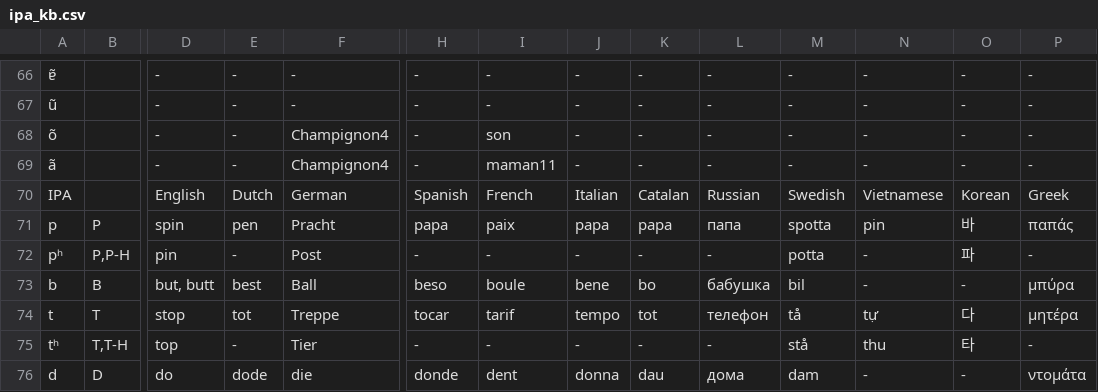
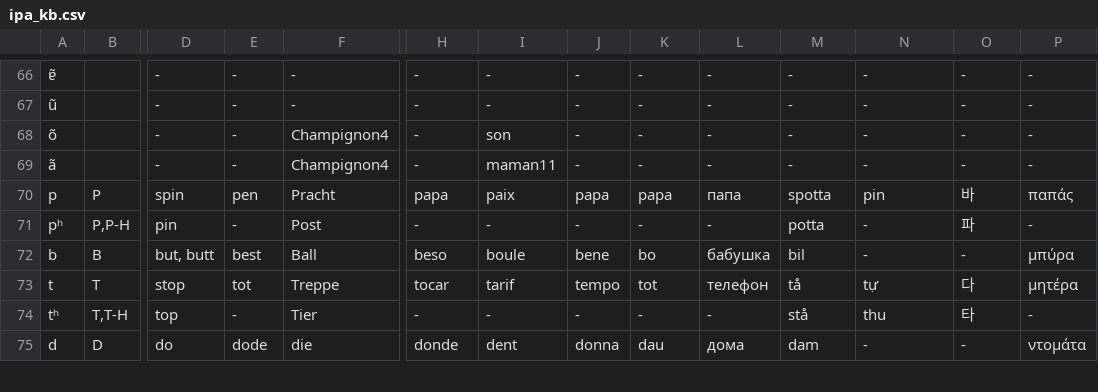
Before and after one commit to Origenidea/text2ekalipi, a CSV file: ref/ipa_kb.csv, drawn as a sheet; only a part is shown, gaps mark what is left out; rows hold the shown columns only; the diff names each change by its address in the sheet, - before the commit and + after, or states it on an @@ line.

Commit message:
getting rid of an excessive header

```diff
--- a/ref/ipa_kb.csv
+++ b/ref/ipa_kb.csv
-row 70: IPA |  | English | Dutch | German | Spanish | French | Italian | Catalan | Russian | Swedish | Vietnamese | Korean | Greek
```
